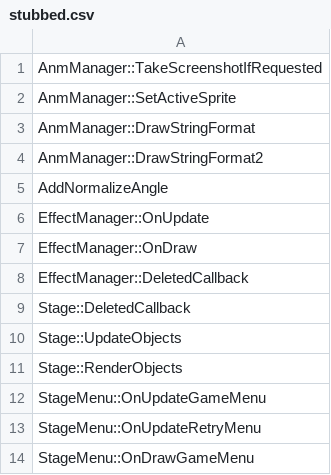
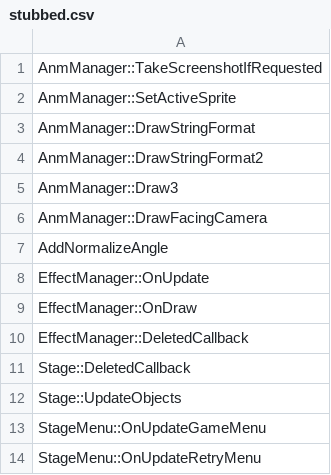
Before and after one commit to izy1sky/th06, a CSV file: config/stubbed.csv, drawn as a sheet; only a part is shown; the shorter side is filled out with more unchanged rows.

Commit message:
Implement Stage::RenderObjects

```diff
--- a/config/stubbed.csv
+++ b/config/stubbed.csv
@@ -4,2 +4,4 @@ AnmManager::DrawStringFormat
 AnmManager::DrawStringFormat2
+AnmManager::Draw3
+AnmManager::DrawFacingCamera
 AddNormalizeAngle
@@ -10,3 +12,2 @@ Stage::DeletedCallback
 Stage::UpdateObjects
-Stage::RenderObjects
 StageMenu::OnUpdateGameMenu
```
Also changed, not shown: config/implemented.csv, 4 other files.
